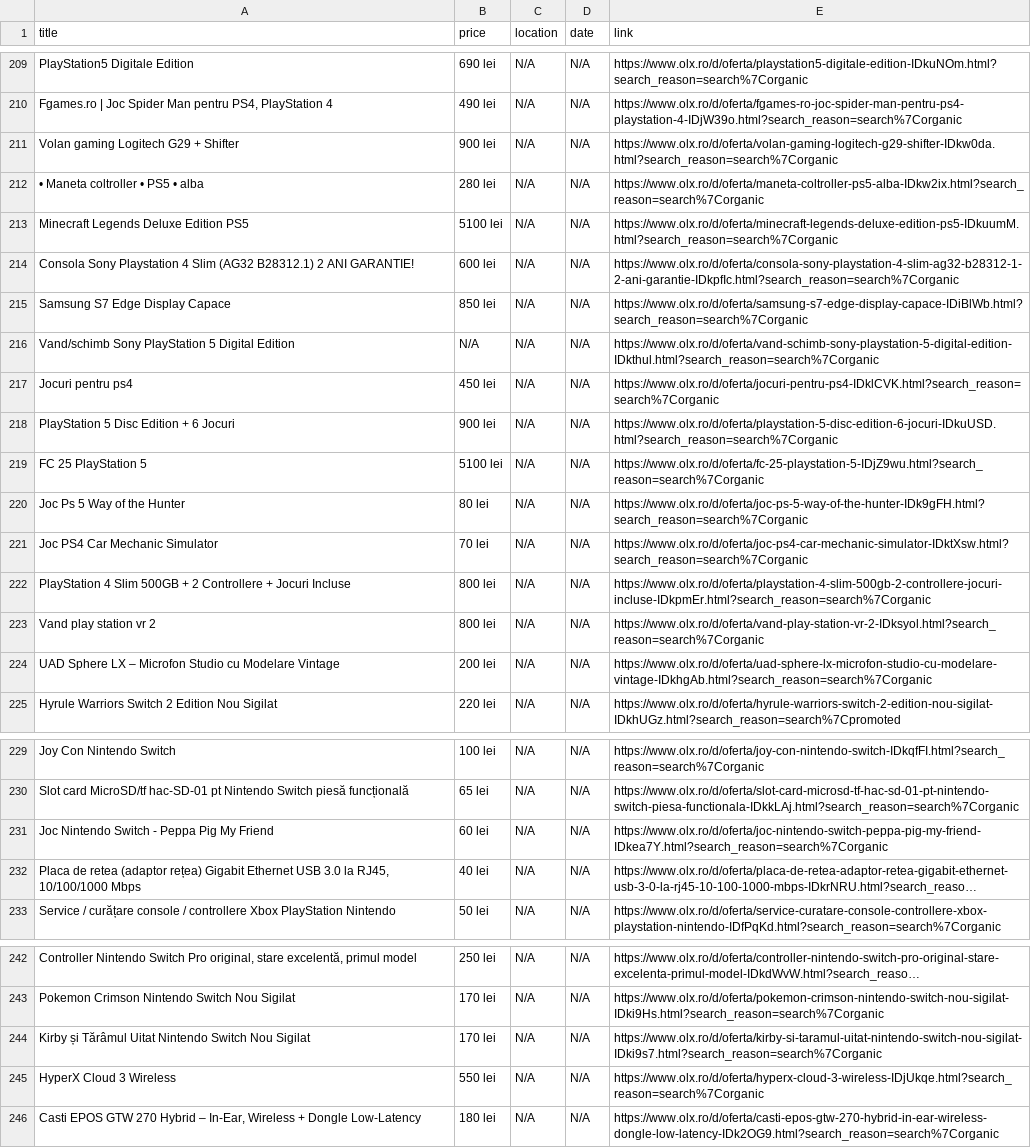
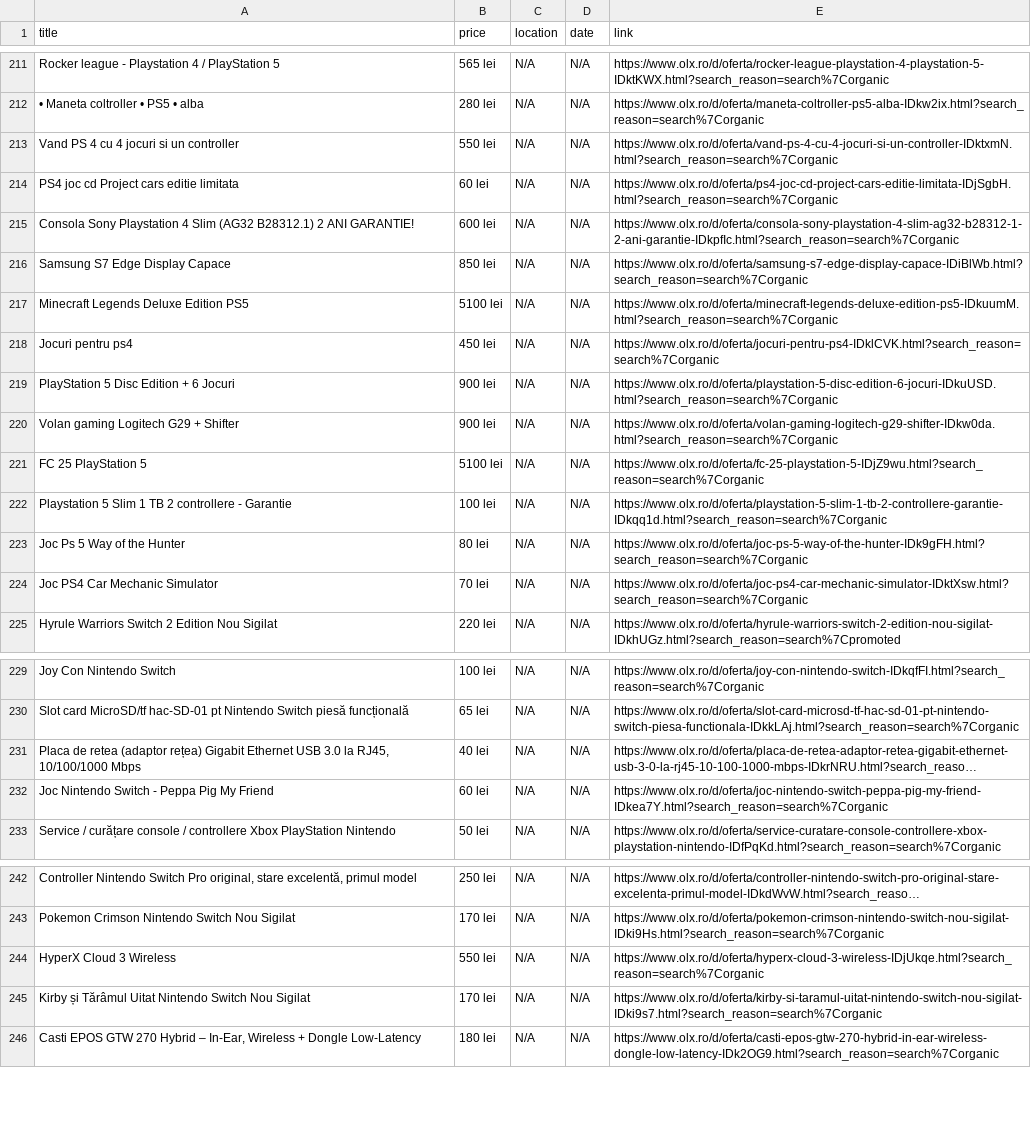
Before and after one commit to Stefan-Szabo/olx-scraper, a CSV file: olx_defect_only.csv, drawn as a sheet; only a part is shown, gaps mark what is left out; long unchanged cells end in …; removed rows and columns are numbered as before the commit, all else as after; the diff covers the shown part only; the diff names each change by its address in the sheet, - before the commit and + after, or states it on an @@ line.

```diff
--- a/olx_defect_only.csv
+++ b/olx_defect_only.csv
-A211 (title): PlayStation5 Digitale Edition
+A211 (title): Rocker league - Playstation 4 / PlayStation 5
-B211 (price): 690 lei
+B211 (price): 565 lei
-E211 (link): https://www.olx.ro/d/oferta/playstation5-digitale-edition-IDkuNOm.html?search_reason=search%7Corganic
+E211 (link): https://www.olx.ro/d/oferta/rocker-league-playstation-4-playstation-5-IDktKWX.html?search_reason=search%7Corganic
-row 210: Fgames.ro | Joc Spider Man pentru PS4, PlayStation 4 | 490 lei | N/A | N/A | https://www.olx.ro/d/oferta/fgames-ro-joc-spider-man-pentru-ps4-playstation-4-IDjW39o.html?search_reason=search%7Corganic
-A213 (title): Minecraft Legends Deluxe Edition PS5
+A213 (title): Vand PS 4 cu 4 jocuri si un controller
-B213 (price): 5100 lei
+B213 (price): 550 lei
-E213 (link): https://www.olx.ro/d/oferta/minecraft-legends-deluxe-edition-ps5-IDkuumM.html?search_reason=search%7Corganic
+E213 (link): https://www.olx.ro/d/oferta/vand-ps-4-cu-4-jocuri-si-un-controller-IDktxmN.html?search_reason=search%7Corganic
@@ row 189 moved to row 214: PS4 joc cd Project cars editie limitata @@
-A217 (title): Vand/schimb Sony PlayStation 5 Digital Edition
+A217 (title): Minecraft Legends Deluxe Edition PS5
-B217 (price): N/A
+B217 (price): 5100 lei
-E217 (link): https://www.olx.ro/d/oferta/vand-schimb-sony-playstation-5-digital-edition-IDkthul.html?search_reason=search%7Corganic
+E217 (link): https://www.olx.ro/d/oferta/minecraft-legends-deluxe-edition-ps5-IDkuumM.html?search_reason=search%7Corganic
@@ row 211 moved to row 220: Volan gaming Logitech G29 + Shifter @@
@@ row 193 moved to row 222: Playstation 5 Slim 1 TB 2 controllere - … @@
-row 222: PlayStation 4 Slim 500GB + 2 Controllere + Jocuri Incluse | 800 lei | N/A | N/A | https://www.olx.ro/d/oferta/playstation-4-slim-500gb-2-controllere-jocuri-incluse-IDkpmEr.html?search_reason=search%7Corganic
-row 223: Vand play station vr 2 | 800 lei | N/A | N/A | https://www.olx.ro/d/oferta/vand-play-station-vr-2-IDksyol.html?search_reason=search%7Corganic
-row 224: UAD Sphere LX – Microfon Studio cu Modelare Vintage | 200 lei | N/A | N/A | https://www.olx.ro/d/oferta/uad-sphere-lx-microfon-studio-cu-modelare-vintage-IDkhgAb.html?search_reason=search%7Corganic
@@ row 232 moved to row 231: Placa de retea (adaptor rețea) Gigabit E… @@
@@ row 245 moved to row 244: HyperX Cloud 3 Wireless @@
```
Also changed, not shown: 8 added rows, 4 removed rows, 47 moved rows and 14 edited cells elsewhere in this file, 1 other file.
